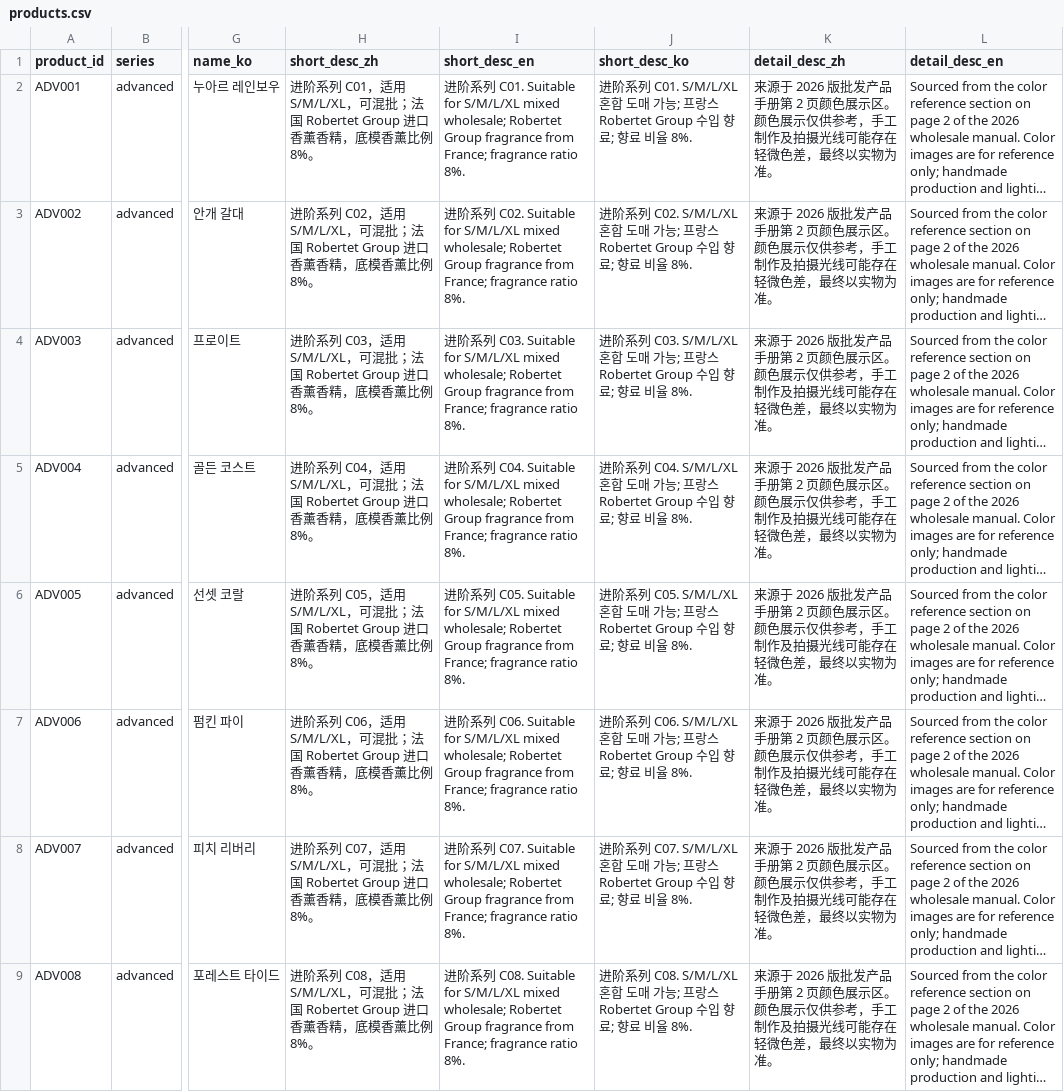
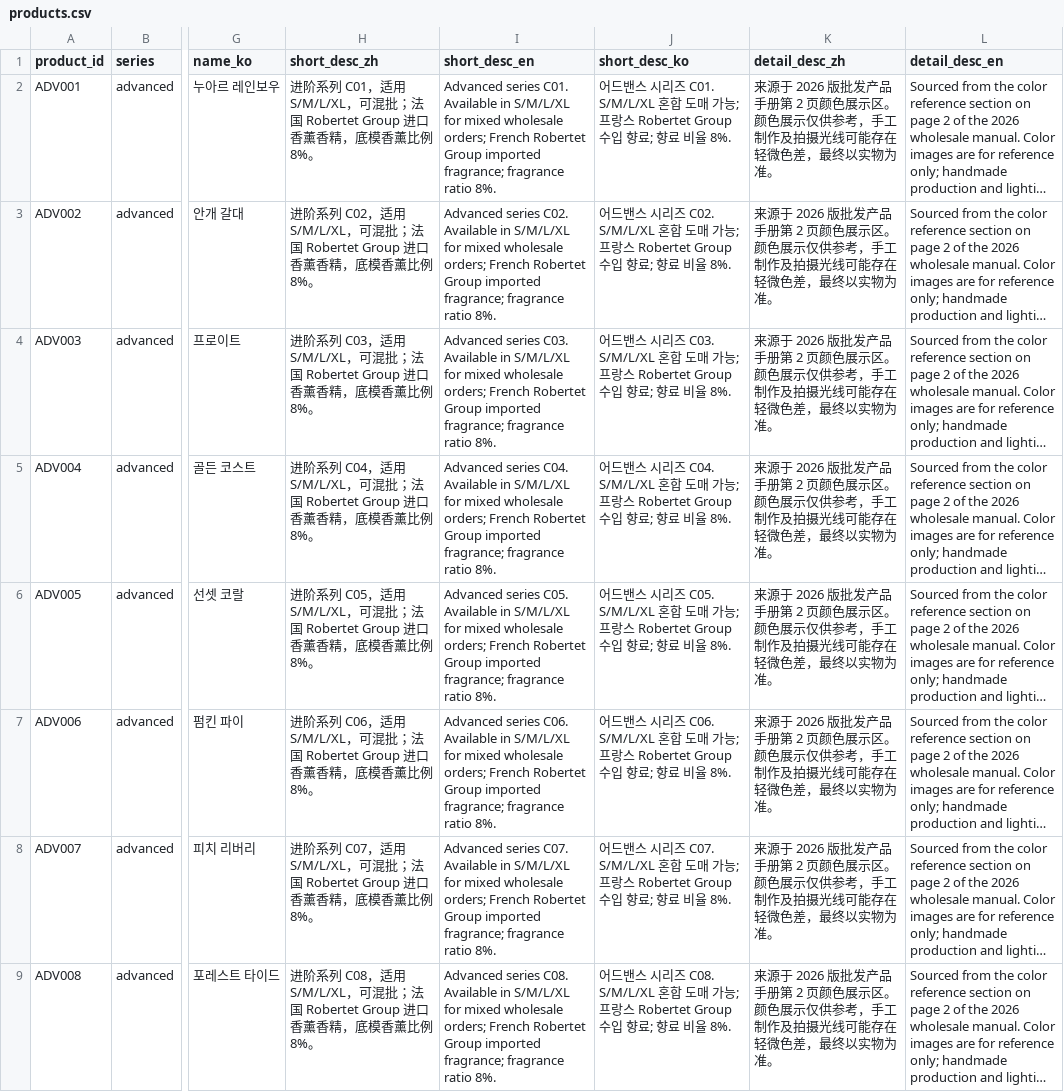
Before and after one commit to fryjin/DREAMLAND-CATALOG, a CSV file: data/products.csv, drawn as a sheet; only a part is shown, gaps mark what is left out; long unchanged cells end in …; the diff covers the shown part only; the diff names each change by its address in the sheet, - before the commit and + after, or states it on an @@ line.

Commit message:
feat(content): clean localized short descriptions

```diff
--- a/data/products.csv
+++ b/data/products.csv
-I2 (short_desc_en): 进阶系列 C01. Suitable for S/M/L/XL mixed wholesale; Robertet Group fragrance from France; fragrance ratio…
+I2 (short_desc_en): Advanced series C01. Available in S/M/L/XL for mixed wholesale orders; French Robertet Group imported fragrance; fragrance ratio…
-J2 (short_desc_ko): 进阶系列 C01. S/M/L/XL 혼…
+J2 (short_desc_ko): 어드밴스 시리즈 C01. S/M/L/XL 혼…
-I3 (short_desc_en): 进阶系列 C02. Suitable for S/M/L/XL mixed wholesale; Robertet Group fragrance from France; fragrance ratio…
+I3 (short_desc_en): Advanced series C02. Available in S/M/L/XL for mixed wholesale orders; French Robertet Group imported fragrance; fragrance ratio…
-J3 (short_desc_ko): 进阶系列 C02. S/M/L/XL 혼…
+J3 (short_desc_ko): 어드밴스 시리즈 C02. S/M/L/XL 혼…
-I4 (short_desc_en): 进阶系列 C03. Suitable for S/M/L/XL mixed wholesale; Robertet Group fragrance from France; fragrance ratio…
+I4 (short_desc_en): Advanced series C03. Available in S/M/L/XL for mixed wholesale orders; French Robertet Group imported fragrance; fragrance ratio…
-J4 (short_desc_ko): 进阶系列 C03. S/M/L/XL 혼…
+J4 (short_desc_ko): 어드밴스 시리즈 C03. S/M/L/XL 혼…
-I5 (short_desc_en): 进阶系列 C04. Suitable for S/M/L/XL mixed wholesale; Robertet Group fragrance from France; fragrance ratio…
+I5 (short_desc_en): Advanced series C04. Available in S/M/L/XL for mixed wholesale orders; French Robertet Group imported fragrance; fragrance ratio…
-J5 (short_desc_ko): 进阶系列 C04. S/M/L/XL 혼…
+J5 (short_desc_ko): 어드밴스 시리즈 C04. S/M/L/XL 혼…
-I6 (short_desc_en): 进阶系列 C05. Suitable for S/M/L/XL mixed wholesale; Robertet Group fragrance from France; fragrance ratio…
+I6 (short_desc_en): Advanced series C05. Available in S/M/L/XL for mixed wholesale orders; French Robertet Group imported fragrance; fragrance ratio…
-J6 (short_desc_ko): 进阶系列 C05. S/M/L/XL 혼…
+J6 (short_desc_ko): 어드밴스 시리즈 C05. S/M/L/XL 혼…
-I7 (short_desc_en): 进阶系列 C06. Suitable for S/M/L/XL mixed wholesale; Robertet Group fragrance from France; fragrance ratio…
+I7 (short_desc_en): Advanced series C06. Available in S/M/L/XL for mixed wholesale orders; French Robertet Group imported fragrance; fragrance ratio…
-J7 (short_desc_ko): 进阶系列 C06. S/M/L/XL 혼…
+J7 (short_desc_ko): 어드밴스 시리즈 C06. S/M/L/XL 혼…
-I8 (short_desc_en): 进阶系列 C07. Suitable for S/M/L/XL mixed wholesale; Robertet Group fragrance from France; fragrance ratio…
+I8 (short_desc_en): Advanced series C07. Available in S/M/L/XL for mixed wholesale orders; French Robertet Group imported fragrance; fragrance ratio…
-J8 (short_desc_ko): 进阶系列 C07. S/M/L/XL 혼…
+J8 (short_desc_ko): 어드밴스 시리즈 C07. S/M/L/XL 혼…
-I9 (short_desc_en): 进阶系列 C08. Suitable for S/M/L/XL mixed wholesale; Robertet Group fragrance from France; fragrance ratio…
+I9 (short_desc_en): Advanced series C08. Available in S/M/L/XL for mixed wholesale orders; French Robertet Group imported fragrance; fragrance ratio…
-J9 (short_desc_ko): 进阶系列 C08. S/M/L/XL 혼…
+J9 (short_desc_ko): 어드밴스 시리즈 C08. S/M/L/XL 혼…
```
Also changed, not shown: 138 edited cells elsewhere in this file, 4 other files.
